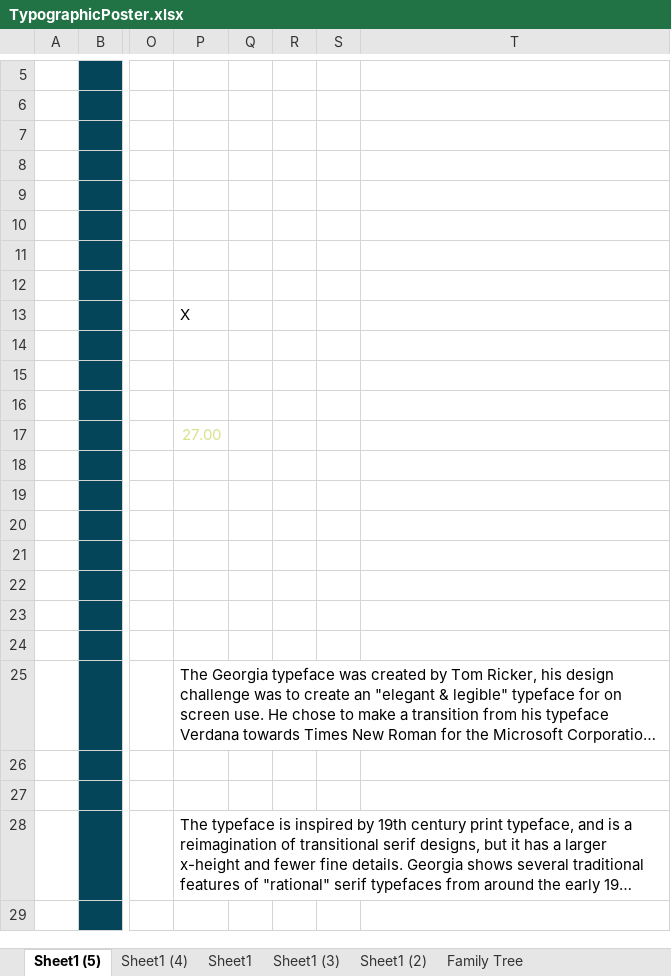
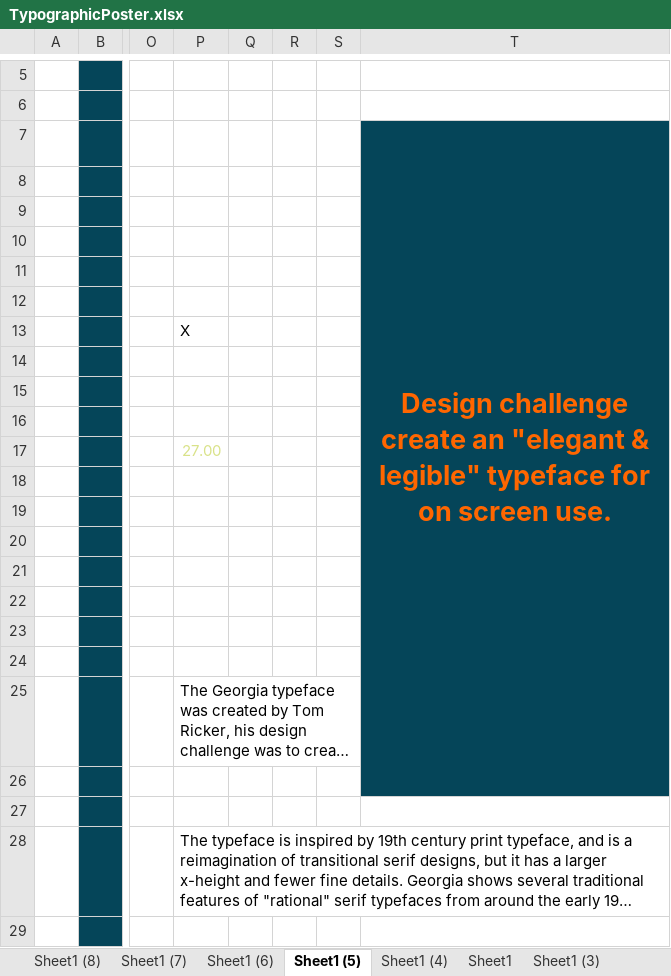
Before and after one commit to lindangulopez/FirstApp, an Excel workbook: graphic-design/Typography/TypographicPoster.xlsx, sheet Sheet1 (5), drawn as a sheet; only a part is shown, gaps mark what is left out; long unchanged cells end in …; values as stored, in another font and other column widths than the file's, no borders; the diff names each change by its address in the sheet, - before the commit and + after, or states it on an @@ line.

```diff
--- a/graphic-design/Typography/TypographicPoster.xlsx (sheet Sheet1 (5))
+++ b/graphic-design/Typography/TypographicPoster.xlsx (sheet Sheet1 (5))
-sheet tab: Family Tree
+sheet tab: Sheet1 (8)
+sheet tab: Sheet1 (7)
+sheet tab: Sheet1 (6)
-T7: (empty)
+T7: Design challenge create an "elegant & legible" typeface for on screen use.
-T7:T26 fill: none
+T7:T26 fill: #054559
+T7:T26 merged
```
Also changed, not shown: charts or pictures, 5 other files.
